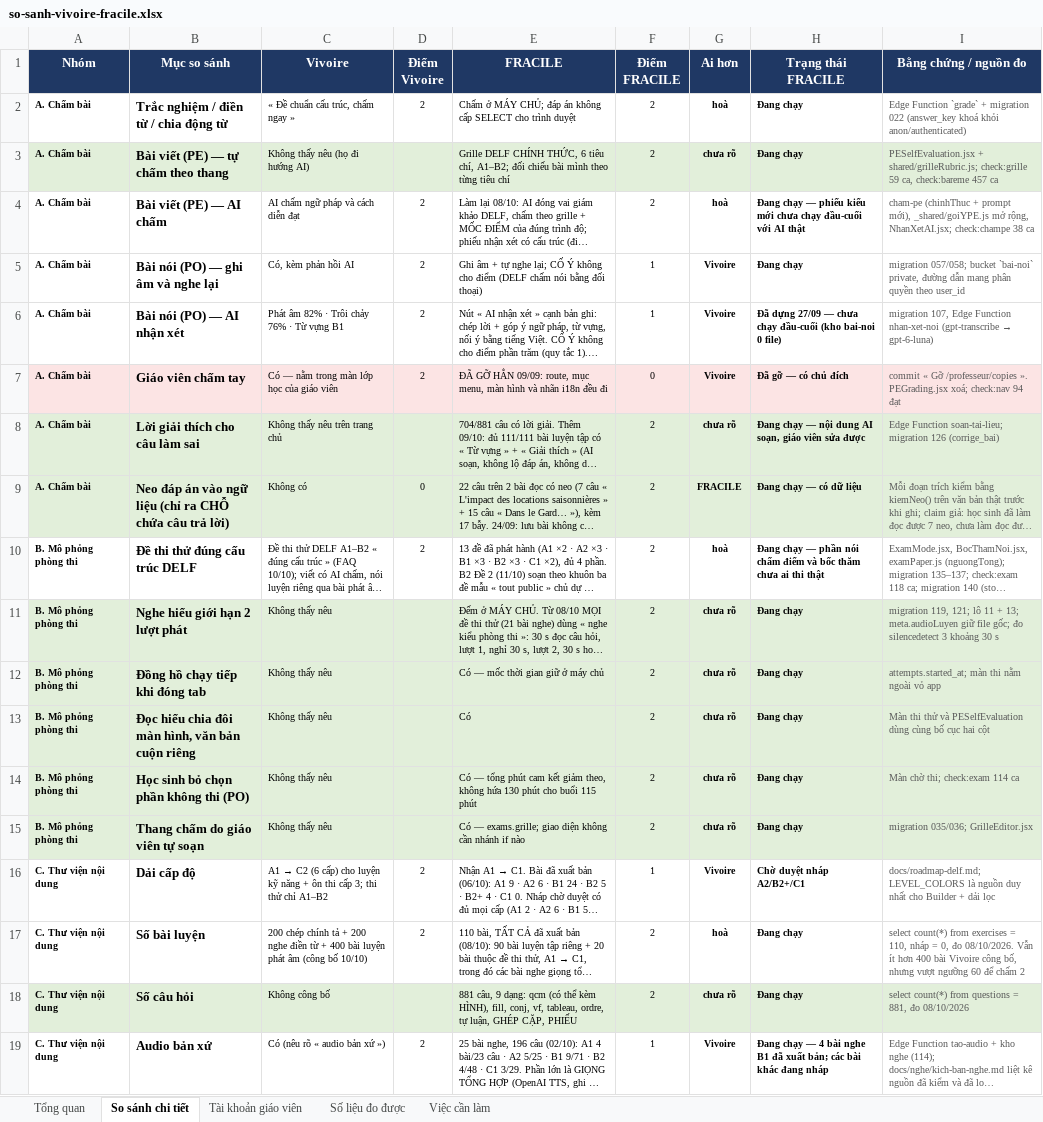
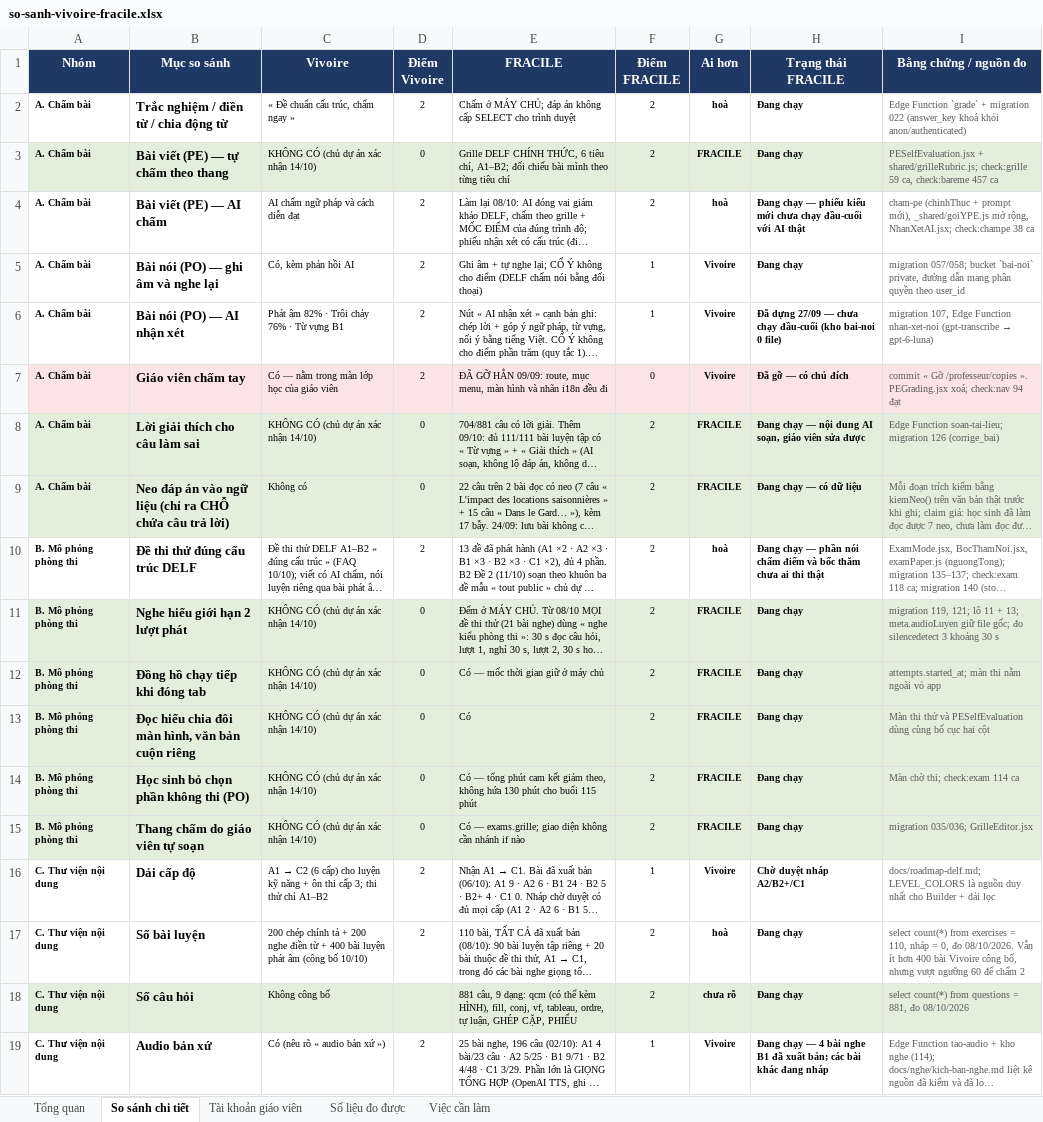
Before and after one commit to dhunff/ma-classe-de-francais, an Excel workbook: docs/so-sanh-vivoire-fracile.xlsx, sheet So sánh chi tiết, drawn as a sheet; only a part is shown; long unchanged cells end in …; values as stored, in another font and other column widths than the file's, no borders; the diff covers the shown part only; the diff names each change by its address in the sheet, - before the commit and + after, or states it on an @@ line.

```diff
--- a/docs/so-sanh-vivoire-fracile.xlsx (sheet So sánh chi tiết)
+++ b/docs/so-sanh-vivoire-fracile.xlsx (sheet So sánh chi tiết)
-C3 (Vivoire): Không thấy nêu (họ đi hướng AI)
+C3 (Vivoire): KHÔNG CÓ (chủ dự án xác nhận 14/10)
-D3 (Điểm Vivoire): (empty)
+D3 (Điểm Vivoire): 0
-G3 (Ai hơn): chưa rõ
+G3 (Ai hơn): FRACILE
-C8 (Vivoire): Không thấy nêu trên trang chủ
+C8 (Vivoire): KHÔNG CÓ (chủ dự án xác nhận 14/10)
-D8 (Điểm Vivoire): (empty)
+D8 (Điểm Vivoire): 0
-G8 (Ai hơn): chưa rõ
+G8 (Ai hơn): FRACILE
-C11:C15 (Vivoire): Không thấy nêu
+C11:C15 (Vivoire): KHÔNG CÓ (chủ dự án xác nhận 14/10)
-D11:D15 (Điểm Vivoire): (empty)
+D11:D15 (Điểm Vivoire): 0
-G11:G15 (Ai hơn): chưa rõ
+G11:G15 (Ai hơn): FRACILE
```
Also changed, not shown: 51 edited cells elsewhere in this sheet, sheet Tổng quan.
